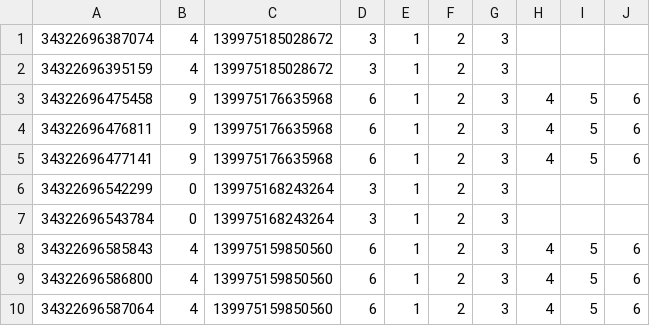
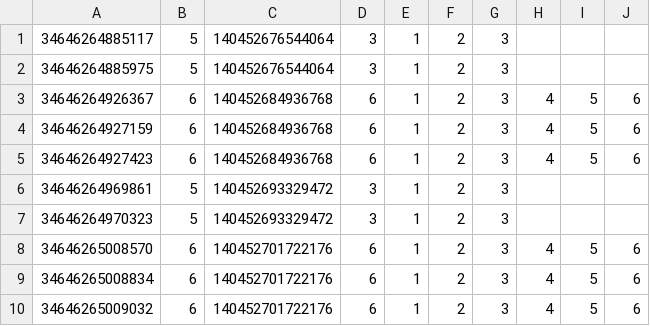
Before and after one commit to SonNguyen415/trace_research, a CSV file: test.csv, drawn as a sheet.

Commit message:
Ran all tests

```diff
--- a/test.csv
+++ b/test.csv
@@ -1,10 +1,10 @@
-34322696387074,4,139975185028672, 3,1,2,3
-34322696395159,4,139975185028672, 3,1,2,3
-34322696475458,9,139975176635968, 6,1,2,3,4,5,6
-34322696476811,9,139975176635968, 6,1,2,3,4,5,6
-34322696477141,9,139975176635968, 6,1,2,3,4,5,6
-34322696542299,0,139975168243264, 3,1,2,3
-34322696543784,0,139975168243264, 3,1,2,3
-34322696585843,4,139975159850560, 6,1,2,3,4,5,6
-34322696586800,4,139975159850560, 6,1,2,3,4,5,6
-34322696587064,4,139975159850560, 6,1,2,3,4,5,6
+34646264885117,5,140452676544064, 3,1,2,3
+34646264885975,5,140452676544064, 3,1,2,3
+34646264926367,6,140452684936768, 6,1,2,3,4,5,6
+34646264927159,6,140452684936768, 6,1,2,3,4,5,6
+34646264927423,6,140452684936768, 6,1,2,3,4,5,6
+34646264969861,5,140452693329472, 3,1,2,3
+34646264970323,5,140452693329472, 3,1,2,3
+34646265008570,6,140452701722176, 6,1,2,3,4,5,6
+34646265008834,6,140452701722176, 6,1,2,3,4,5,6
+34646265009032,6,140452701722176, 6,1,2,3,4,5,6
```
Also changed, not shown: 2 other files.
